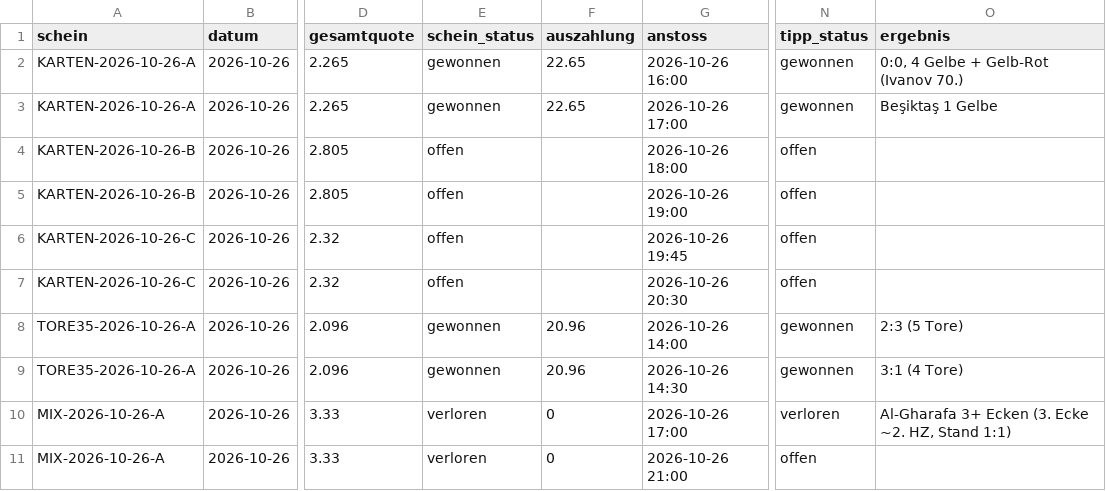
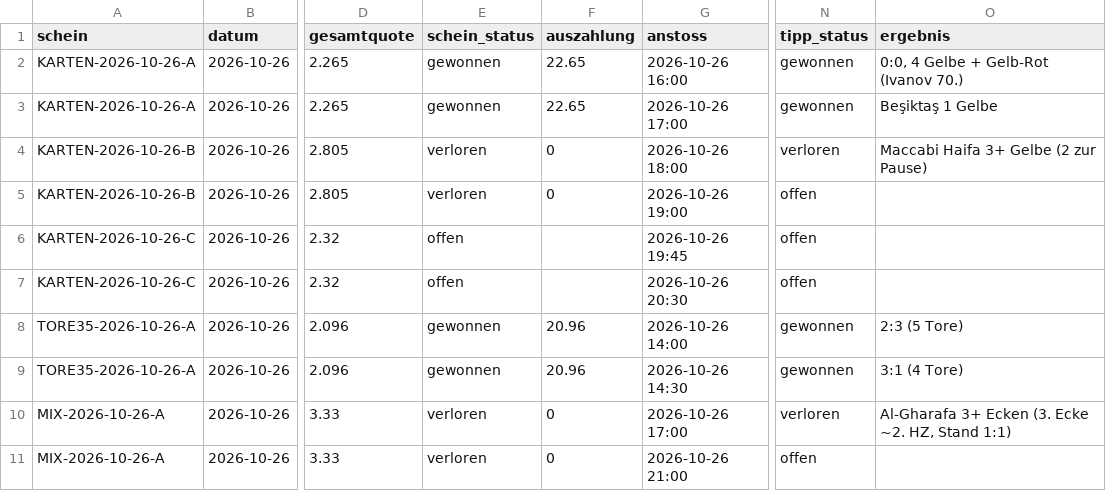
Before and after one commit to peatxxxx-star/trend-scanner, a CSV file: karten_wetten.csv, drawn as a sheet; only a part is shown, gaps mark what is left out; the diff names each change by its address in the sheet, - before the commit and + after, or states it on an @@ line.

```diff
--- a/karten_wetten.csv
+++ b/karten_wetten.csv
-E4:E5 (schein_status): offen
+E4:E5 (schein_status): verloren
-F4:F5 (auszahlung): (empty)
+F4:F5 (auszahlung): 0
-N4 (tipp_status): offen
+N4 (tipp_status): verloren
-O4 (ergebnis): (empty)
+O4 (ergebnis): Maccabi Haifa 3+ Gelbe (2 zur Pause)
```
